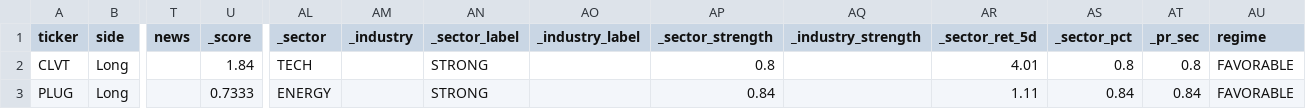
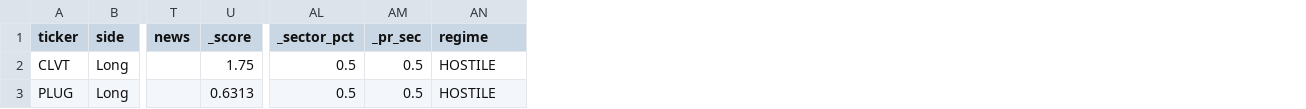
Before and after one commit to ideggplant/fem-dashboard, a CSV file: scans/fem_abook_2026-05-06_0531_penny.csv, drawn as a sheet; only a part is shown, gaps mark what is left out; removed rows and columns are numbered as before the commit, all else as after; the diff names each change by its address in the sheet, - before the commit and + after, or states it on an @@ line.

Commit message:
scan: update fem_abook_2026-05-06_0531_penny.csv

```diff
--- a/scans/fem_abook_2026-05-06_0531_penny.csv
+++ b/scans/fem_abook_2026-05-06_0531_penny.csv
-column AL (_sector), rows 2-3: TECH | ENERGY
-column AM (_industry), empty
-column AN (_sector_label), rows 2-3: STRONG | STRONG
-column AO (_industry_label), empty
-column AP (_sector_strength), rows 2-3: 0.8 | 0.84
-column AQ (_industry_strength), empty
-column AR (_sector_ret_5d), rows 2-3: 4.01 | 1.11
-U2 (_score): 1.84
+U2 (_score): 1.75
-AL2 (_sector_pct): 0.8
+AL2 (_sector_pct): 0.5
-AM2 (_pr_sec): 0.8
+AM2 (_pr_sec): 0.5
-AN2:AN3 (regime): FAVORABLE
+AN2:AN3 (regime): HOSTILE
-U3 (_score): 0.7333
+U3 (_score): 0.6313
-AL3 (_sector_pct): 0.84
+AL3 (_sector_pct): 0.5
-AM3 (_pr_sec): 0.84
+AM3 (_pr_sec): 0.5
```
